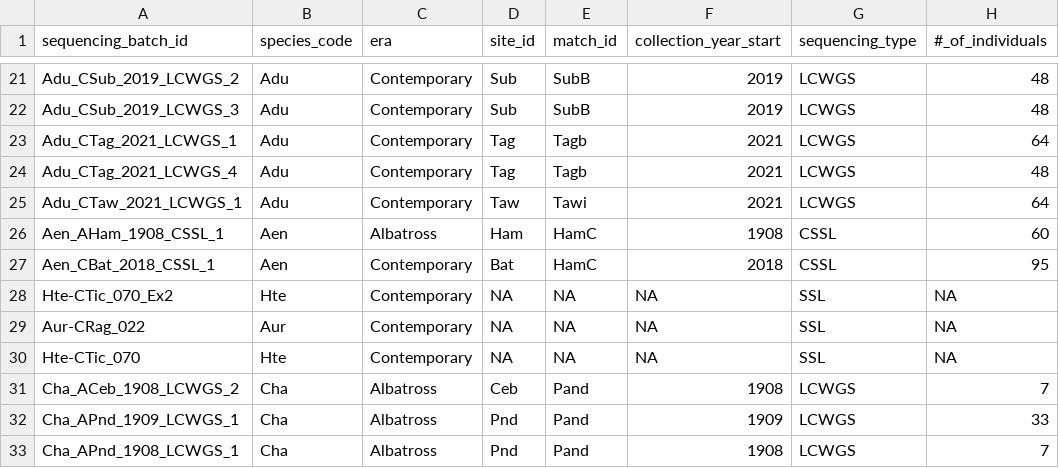
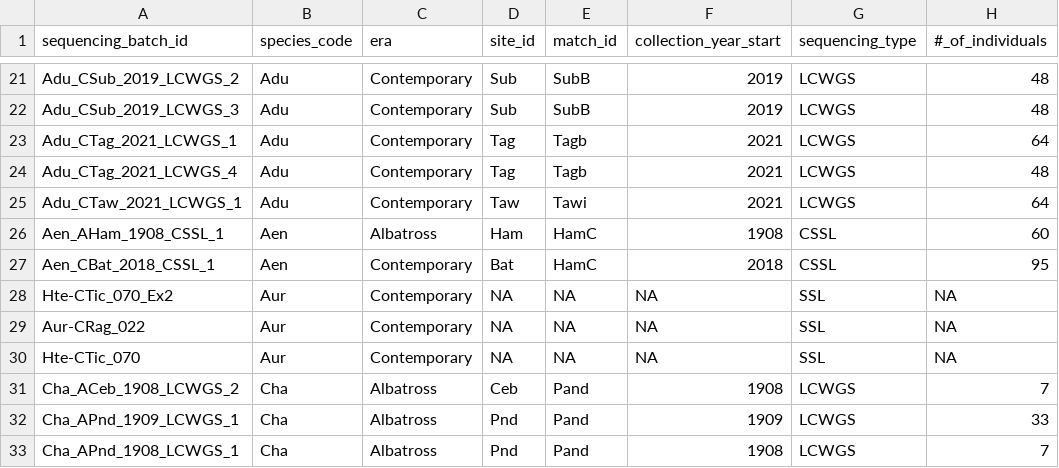
Before and after one commit to philippinespire/database_albatross_recollections, a TSV file: db_files/sequence_info_sheets/sequence_info_sheet_onedrive.tsv, drawn as a sheet; only a part is shown, gaps mark what is left out; the diff names each change by its address in the sheet, - before the commit and + after, or states it on an @@ line.

Commit message:
Fix species code on sequencing info sheet for Hte-CTic_070 and 070_Ex2. Should be Aur since Ambassis and presumably an Aur sample mistakenly called Hte in the sequencing run name.

```diff
--- a/db_files/sequence_info_sheets/sequence_info_sheet_onedrive.tsv
+++ b/db_files/sequence_info_sheets/sequence_info_sheet_onedrive.tsv
-B28 (species_code): Hte
+B28 (species_code): Aur
-B30 (species_code): Hte
+B30 (species_code): Aur
```
